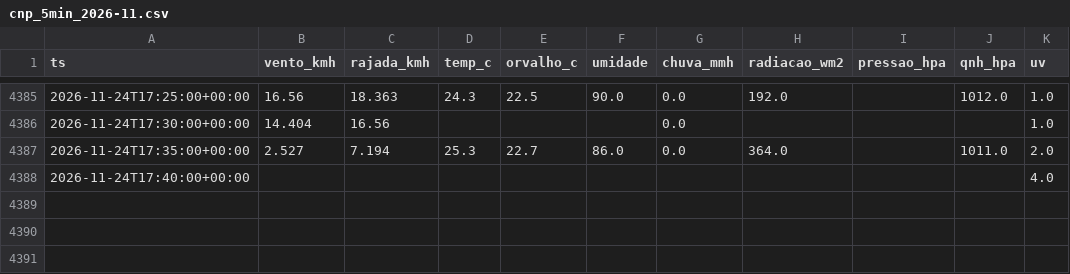
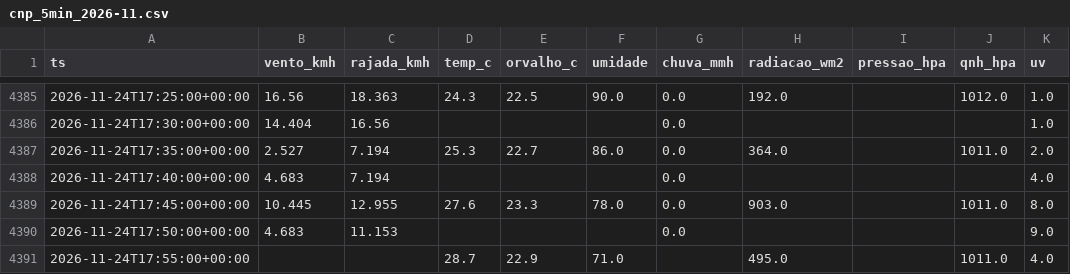
Before and after one commit to fernandoliveiraf-sudo/previsao-cnp-boituva, a CSV file: dados/cnp_5min_2026-11.csv, drawn as a sheet; only a part is shown, gaps mark what is left out.

```diff
--- a/dados/cnp_5min_2026-11.csv
+++ b/dados/cnp_5min_2026-11.csv
@@ -4387,2 +4387,5 @@ ts,vento_kmh,rajada_kmh,temp_c,orvalho_c,umidade,chuva_mmh,radiacao_wm2,pressao_
 2026-11-24T17:35:00+00:00,2.527,7.194,25.3,22.7,86.0,0.0,364.0,,1011.0,2.0
-2026-11-24T17:40:00+00:00,,,,,,,,,,4.0
+2026-11-24T17:40:00+00:00,4.683,7.194,,,,0.0,,,,4.0
+2026-11-24T17:45:00+00:00,10.445,12.955,27.6,23.3,78.0,0.0,903.0,,1011.0,8.0
+2026-11-24T17:50:00+00:00,4.683,11.153,,,,0.0,,,,9.0
+2026-11-24T17:55:00+00:00,,,28.7,22.9,71.0,,495.0,,1011.0,4.0
```
Also changed, not shown: dados/cnp_horario.csv, 1 other file.
